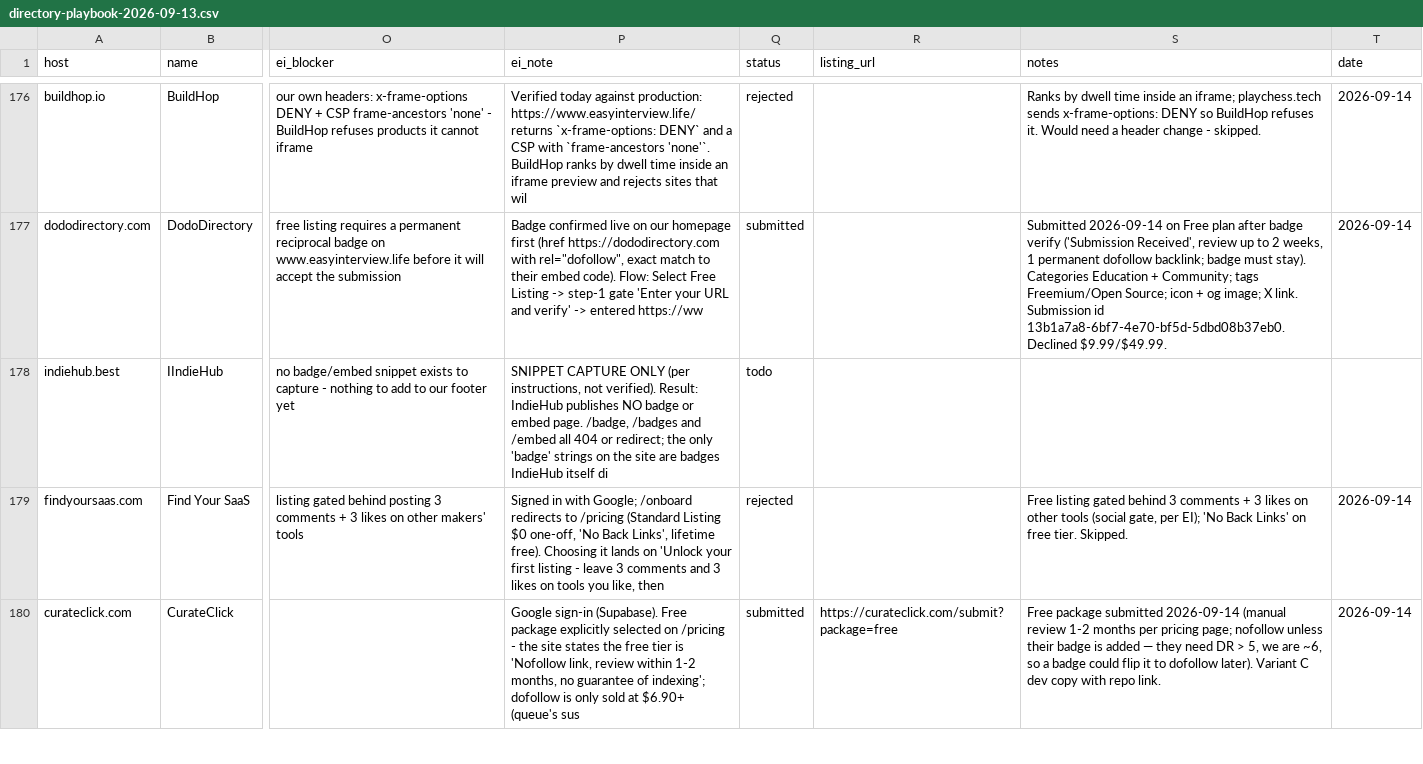
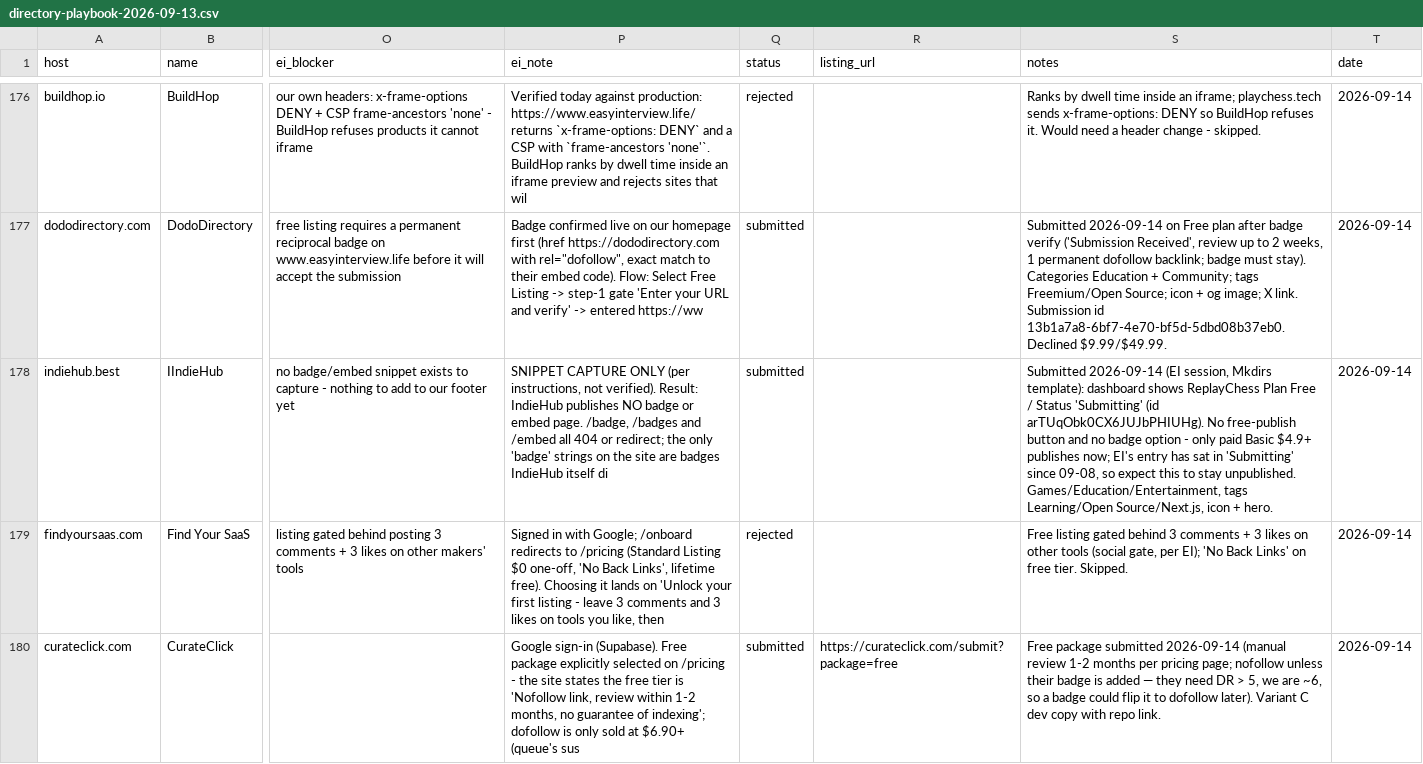
Before and after one commit to replay-chess/chess-battle-turbo, a CSV file: marketing/directory-playbook-2026-09-13.csv, drawn as a sheet; only a part is shown, gaps mark what is left out; the diff names each change by its address in the sheet, - before the commit and + after, or states it on an @@ line.

```diff
--- a/marketing/directory-playbook-2026-09-13.csv
+++ b/marketing/directory-playbook-2026-09-13.csv
-Q178 (status): todo
+Q178 (status): submitted
-S178 (notes): (empty)
+S178 (notes): Submitted 2026-09-14 (EI session, Mkdirs template): dashboard shows ReplayChess Plan Free / Status 'Submitting' (id arTUqObk0CX6JUJbPHIUHg). No free-publish button and no badge option - only paid Basic $4.9+ publishes now; EI's entry has sat in 'Submitting' since 09-08, so expect this to stay unpublished. Games/Education/Entertainment, tags Learning/Open Source/Next.js, icon + hero.
-T178 (date): (empty)
+T178 (date): 2026-09-14
```
